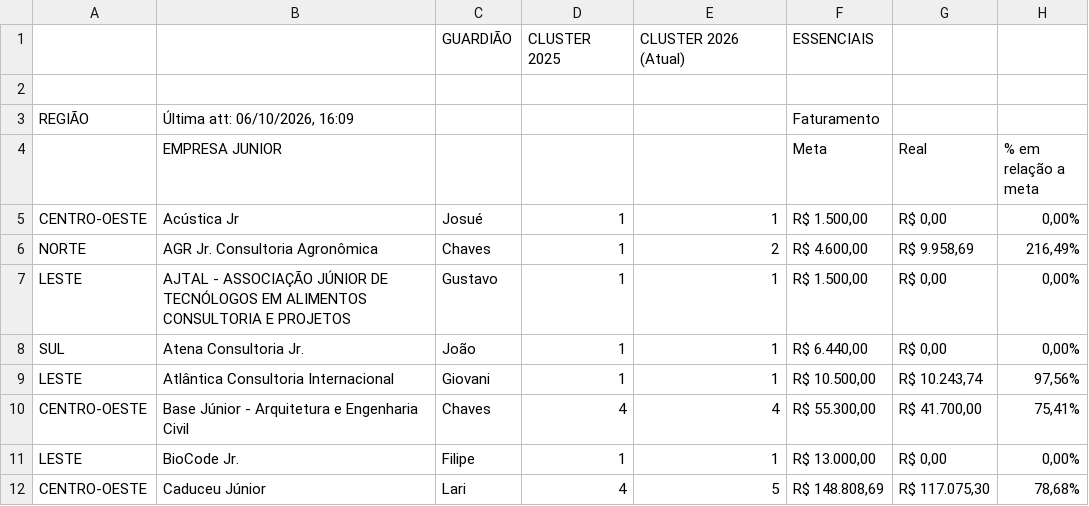
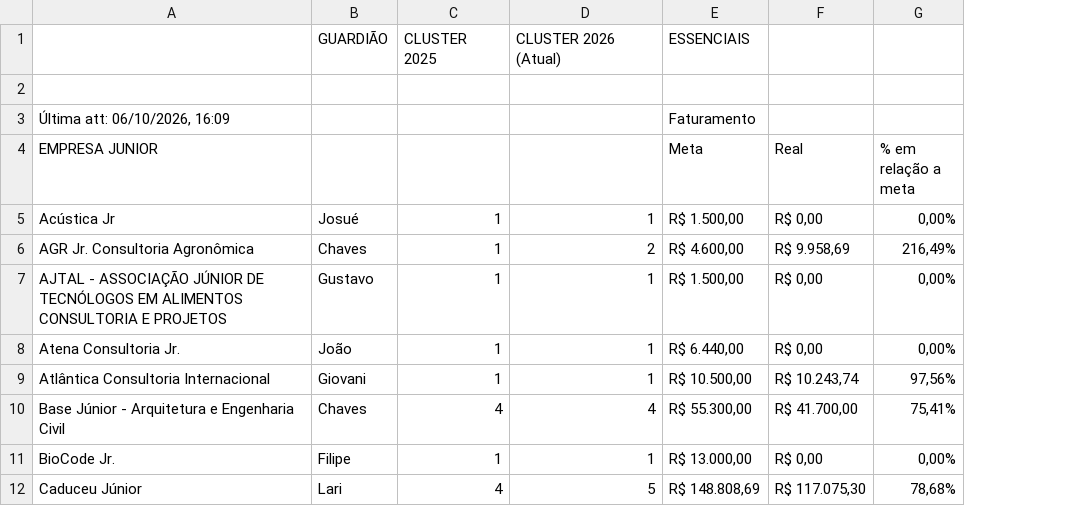
Before and after one commit to chvves0/dashboard-dados, a CSV file: Dados_Gerais_da_Rede.csv, drawn as a sheet; only a part is shown; the diff names each change by its address in the sheet, - before the commit and + after, or states it on an @@ line.

```diff
--- a/Dados_Gerais_da_Rede.csv
+++ b/Dados_Gerais_da_Rede.csv
-column A, rows 3-12: REGIÃO |  | CENTRO-OESTE | NORTE | LESTE | SUL | LESTE | CENTRO-OESTE | LESTE | CENTRO-OESTE
```
